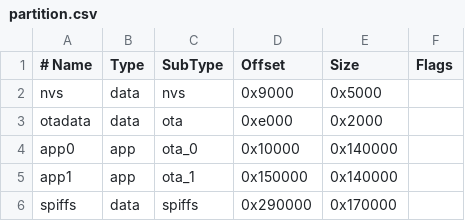
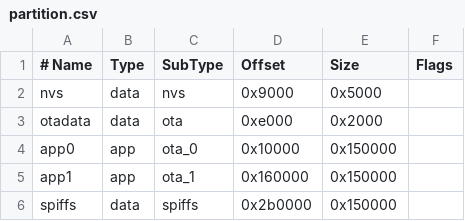
Before and after one commit to liujiaqi7998/ESP32lock, a CSV file: partition.csv, drawn as a sheet.

```diff
--- a/partition.csv
+++ b/partition.csv
@@ -3,4 +3,4 @@ nvs,      data, nvs,     0x9000,  0x5000,
 otadata,  data, ota,     0xe000,  0x2000,
-app0,     app,  ota_0,   0x10000, 0x140000,
-app1,     app,  ota_1,   0x150000,0x140000,
-spiffs,   data, spiffs,  0x290000,0x170000,
+app0,     app,  ota_0,   0x10000, 0x150000,
+app1,     app,  ota_1,   0x160000,0x150000,
+spiffs,   data, spiffs,  0x2b0000,0x150000,
```
Also changed, not shown: 1 other file.
